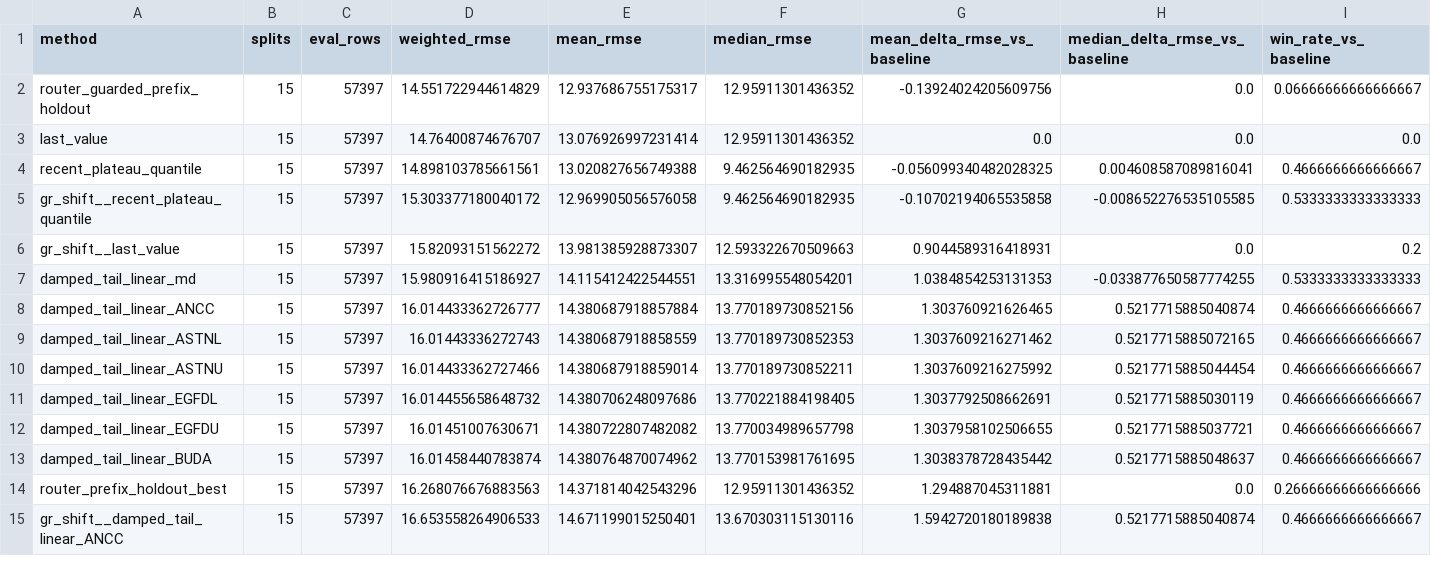
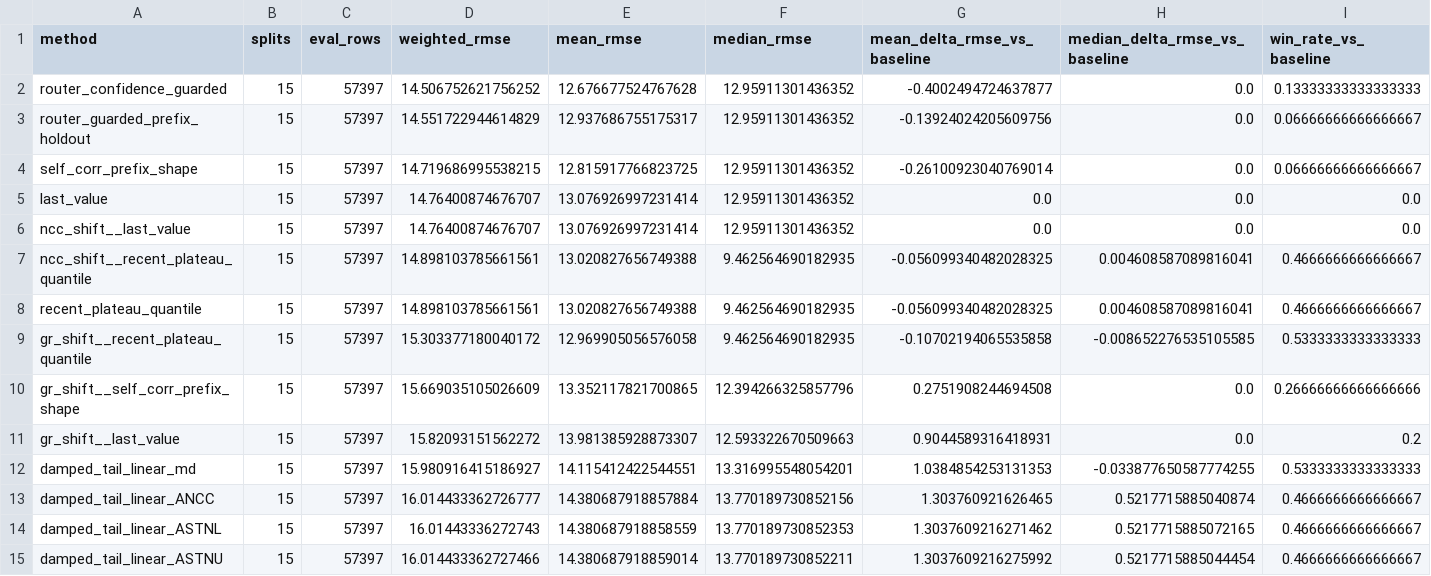
Before and after one commit to Marc0823/Kaggle-competition, a CSV file: experiments/multi_hypothesis_router_cv_summary.csv, drawn as a sheet; only a part is shown; the shorter side is filled out with more unchanged rows; rows hold the shown columns only; the diff names each change by its address in the sheet, - before the commit and + after, or states it on an @@ line.

```diff
--- a/experiments/multi_hypothesis_router_cv_summary.csv
+++ b/experiments/multi_hypothesis_router_cv_summary.csv
+row 2: router_confidence_guarded | 15 | 57397 | 14.506752621756252 | 12.676677524767628 | 12.95911301436352 | -0.4002494724637877 | 0.0 | 0.13333333333333333
+row 4: self_corr_prefix_shape | 15 | 57397 | 14.719686995538215 | 12.815917766823725 | 12.95911301436352 | -0.26100923040769014 | 0.0 | 0.06666666666666667
+row 6: ncc_shift__last_value | 15 | 57397 | 14.76400874676707 | 13.076926997231414 | 12.95911301436352 | 0.0 | 0.0 | 0.0
+row 7: ncc_shift__recent_plateau_quantile | 15 | 57397 | 14.898103785661561 | 13.020827656749388 | 9.462564690182935 | -0.056099340482028325 | 0.004608587089816041 | 0.4666666666666667
+row 10: gr_shift__self_corr_prefix_shape | 15 | 57397 | 15.669035105026609 | 13.352117821700865 | 12.394266325857796 | 0.2751908244694508 | 0.0 | 0.26666666666666666
```
Also changed, not shown: experiments/multi_hypothesis_router_cv_decisions.csv, experiments/question_decision_log.csv, 5 other files.
